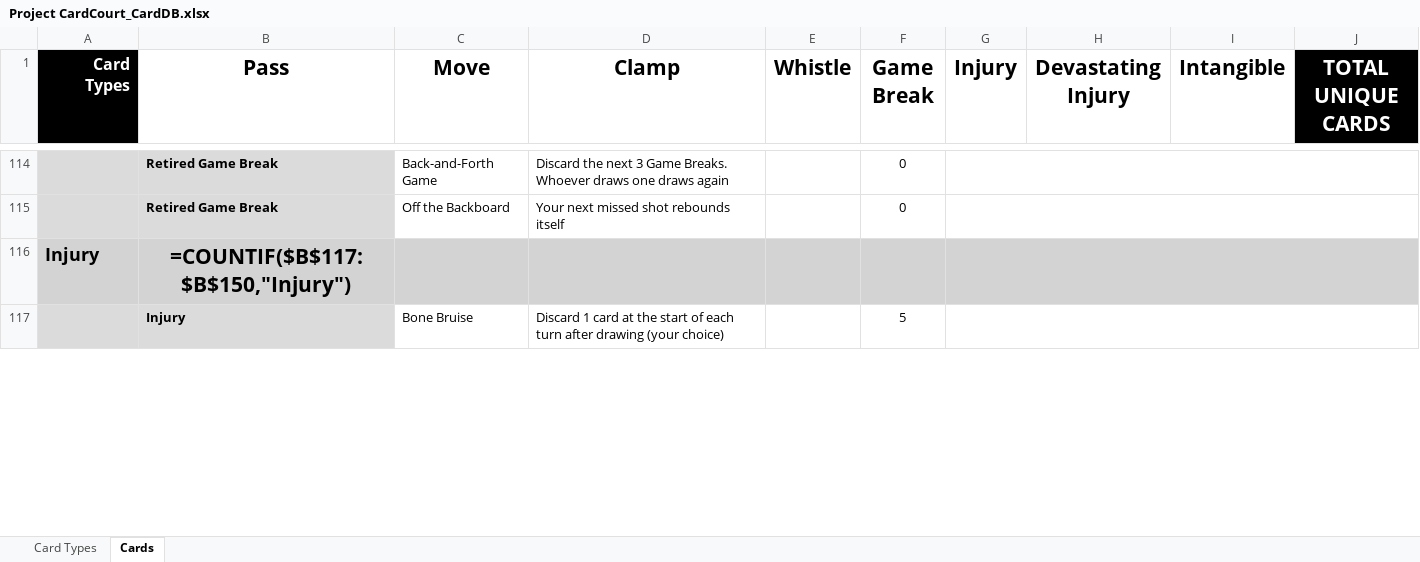
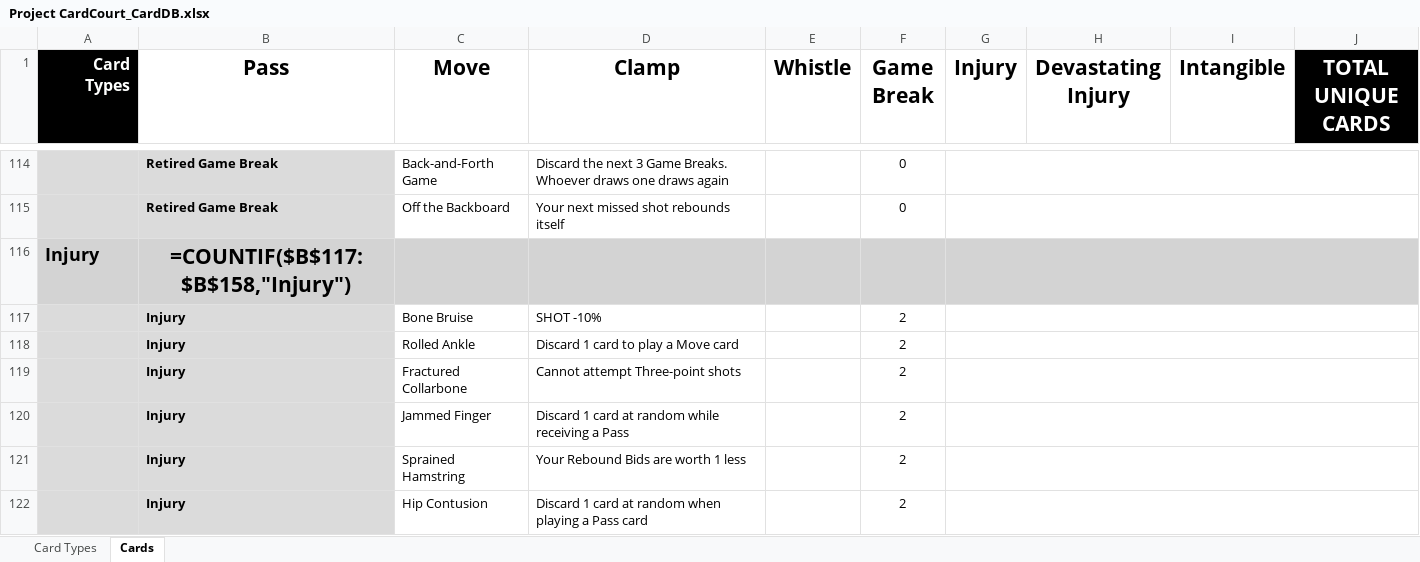
Before and after one commit to SorseC0de/Project_CardCourt, an Excel workbook: Project CardCourt_CardDB.xlsx, sheet Cards, drawn as a sheet; only a part is shown, gaps mark what is left out; values as stored, in another font and other column widths than the file's, no borders; formulas without a stored value are shown as written; the diff covers the shown part only; the diff names each change by its address in the sheet, - before the commit and + after, or states it on an @@ line.

```diff
--- a/Project CardCourt_CardDB.xlsx (sheet Cards)
+++ b/Project CardCourt_CardDB.xlsx (sheet Cards)
-B116 (Pass): =COUNTIF($B$117:$B$150,"Injury")
+B116 (Pass): =COUNTIF($B$117:$B$158,"Injury")
-D117 (Clamp): Discard 1 card at the start of each turn after drawing (your choice)
+D117 (Clamp): SHOT -10%
-F117 (Game Break): 5
+F117 (Game Break): 2
+row 118:  | Injury | Rolled Ankle | Discard 1 card to play a Move card |  | 2
+row 119:  | Injury | Fractured Collarbone | Cannot attempt Three-point shots |  | 2
+row 120:  | Injury | Jammed Finger | Discard 1 card at random while receiving a Pass |  | 2
+row 121:  | Injury | Sprained Hamstring | Your Rebound Bids are worth 1 less |  | 2
+row 122:  | Injury | Hip Contusion | Discard 1 card at random when playing a Pass card |  | 2
```
Also changed, not shown: 5 added rows and 27 edited cells elsewhere in this sheet, 4 other files.
